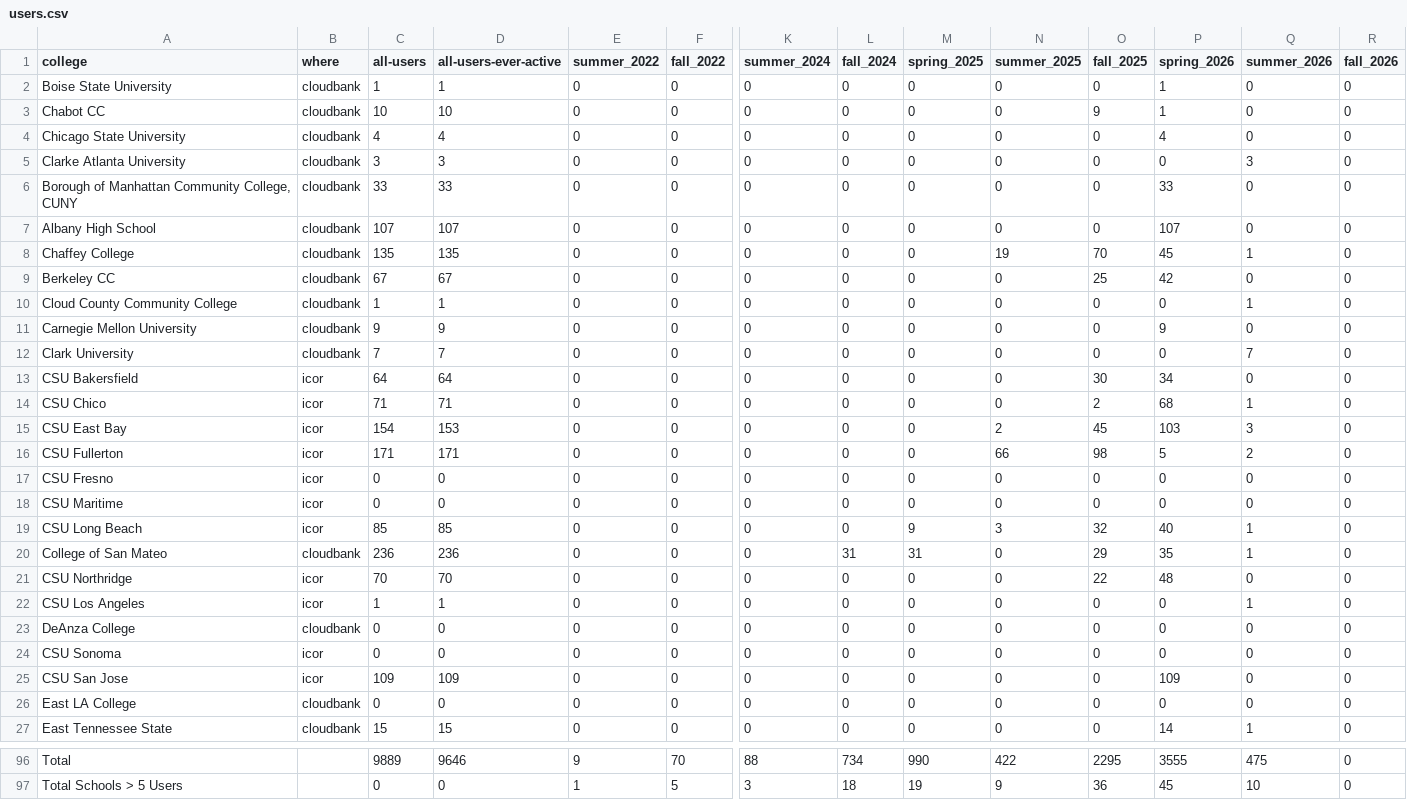
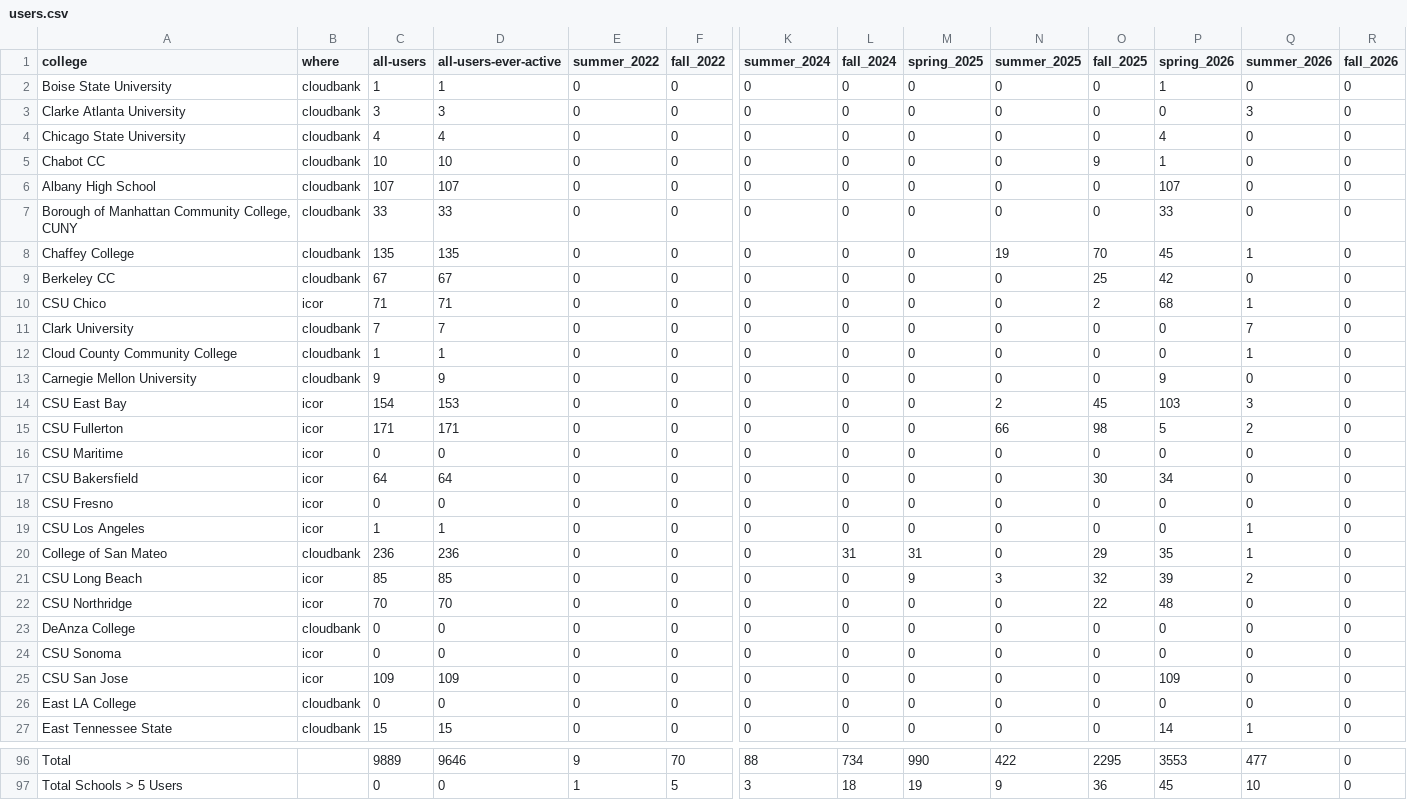
Before and after one commit to sean-morris/cloudbank-pilot-hub-users, a CSV file: users.csv, drawn as a sheet; only a part is shown, gaps mark what is left out; removed rows and columns are numbered as before the commit, all else as after; rows hold the shown columns only; the diff covers the shown part only; the diff names each change by its address in the sheet, - before the commit and + after, or states it on an @@ line.

```diff
--- a/users.csv
+++ b/users.csv
@@ row 5 moved to row 3: Clarke Atlanta University @@
@@ row 7 moved to row 6: Albany High School @@
@@ row 14 moved to row 10: CSU Chico @@
@@ row 12 moved to row 11: Clark University @@
@@ row 18 moved to row 16: CSU Maritime @@
@@ row 13 moved to row 17: CSU Bakersfield @@
-A19 (college): CSU Long Beach
+A19 (college): CSU Los Angeles
-C19 (all-users): 85
+C19 (all-users): 1
-D19 (all-users-ever-active): 85
+D19 (all-users-ever-active): 1
-M19 (spring_2025): 9
+M19 (spring_2025): 0
-N19 (summer_2025): 3
+N19 (summer_2025): 0
-O19 (fall_2025): 32
+O19 (fall_2025): 0
-P19 (spring_2026): 40
+P19 (spring_2026): 0
+row 21: CSU Long Beach | icor | 85 | 85 | 0 | 0 | 0 | 0 | 9 | 3 | 32 | 39 | 2 | 0
-row 22: CSU Los Angeles | icor | 1 | 1 | 0 | 0 | 0 | 0 | 0 | 0 | 0 | 0 | 1 | 0
-P96 (spring_2026): 3555
+P96 (spring_2026): 3553
-Q96 (summer_2026): 475
+Q96 (summer_2026): 477
```
Also changed, not shown: 1 added row, 1 removed row, 31 moved rows and 8 edited cells elsewhere in this file, otter_standalone_use.csv, 1 other file.
